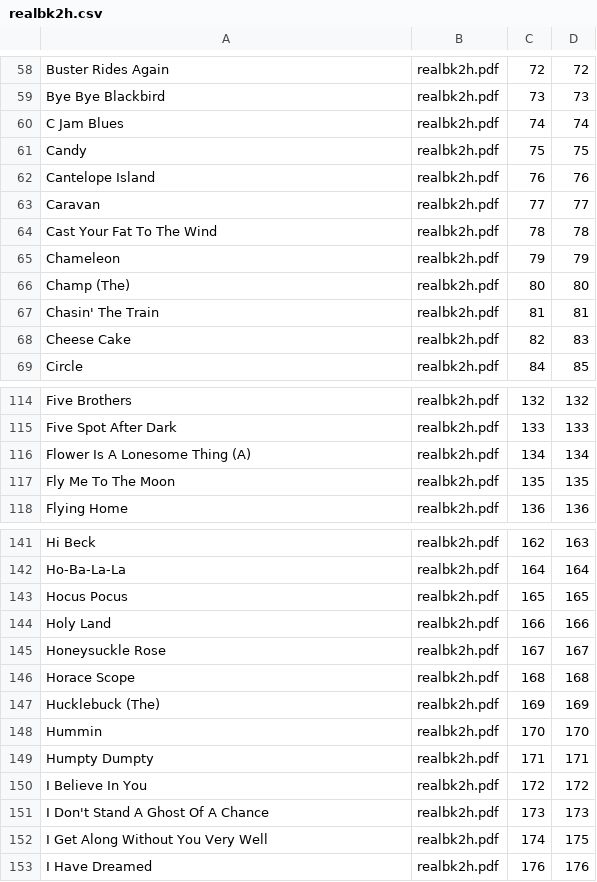
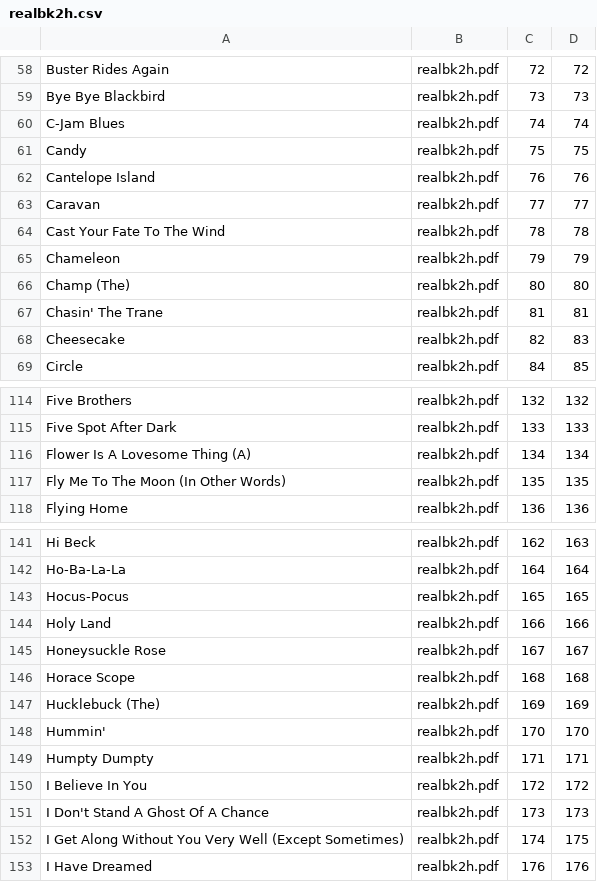
Before and after one commit to timblackman/musicindex-typos, a CSV file: ForScore/realbk2h.csv, drawn as a sheet; only a part is shown, gaps mark what is left out; the diff covers the shown part only.

```diff
--- a/ForScore/realbk2h.csv
+++ b/ForScore/realbk2h.csv
@@ -59,3 +59,3 @@ Buster Rides Again,realbk2h.pdf,72,72
 Bye Bye Blackbird,realbk2h.pdf,73,73
-C Jam Blues,realbk2h.pdf,74,74
+C-Jam Blues,realbk2h.pdf,74,74
 Candy,realbk2h.pdf,75,75
@@ -63,7 +63,7 @@ Cantelope Island,realbk2h.pdf,76,76
 Caravan,realbk2h.pdf,77,77
-Cast Your Fat To The Wind,realbk2h.pdf,78,78
+Cast Your Fate To The Wind,realbk2h.pdf,78,78
 Chameleon,realbk2h.pdf,79,79
 Champ (The),realbk2h.pdf,80,80
-Chasin' The Train,realbk2h.pdf,81,81
-Cheese Cake,realbk2h.pdf,82,83
+Chasin' The Trane,realbk2h.pdf,81,81
+Cheesecake,realbk2h.pdf,82,83
 Circle,realbk2h.pdf,84,85
@@ -115,4 +115,4 @@ Five Brothers,realbk2h.pdf,132,132
 Five Spot After Dark,realbk2h.pdf,133,133
-Flower Is A Lonesome Thing (A),realbk2h.pdf,134,134
-Fly Me To The Moon,realbk2h.pdf,135,135
+Flower Is A Lovesome Thing (A),realbk2h.pdf,134,134
+Fly Me To The Moon (In Other Words),realbk2h.pdf,135,135
 Flying Home,realbk2h.pdf,136,136
@@ -142,3 +142,3 @@ Hi Beck,realbk2h.pdf,162,163
 Ho-Ba-La-La,realbk2h.pdf,164,164
-Hocus Pocus,realbk2h.pdf,165,165
+Hocus-Pocus,realbk2h.pdf,165,165
 Holy Land,realbk2h.pdf,166,166
@@ -147,3 +147,3 @@ Horace Scope,realbk2h.pdf,168,168
 Hucklebuck (The),realbk2h.pdf,169,169
-Hummin,realbk2h.pdf,170,170
+Hummin',realbk2h.pdf,170,170
 Humpty Dumpty,realbk2h.pdf,171,171
@@ -151,3 +151,3 @@ I Believe In You,realbk2h.pdf,172,172
 I Don't Stand A Ghost Of A Chance,realbk2h.pdf,173,173
-I Get Along Without You Very Well,realbk2h.pdf,174,175
+I Get Along Without You Very Well (Except Sometimes),realbk2h.pdf,174,175
 I Have Dreamed,realbk2h.pdf,176,176
```
Also changed, not shown: 26 edited cells elsewhere in this file.
